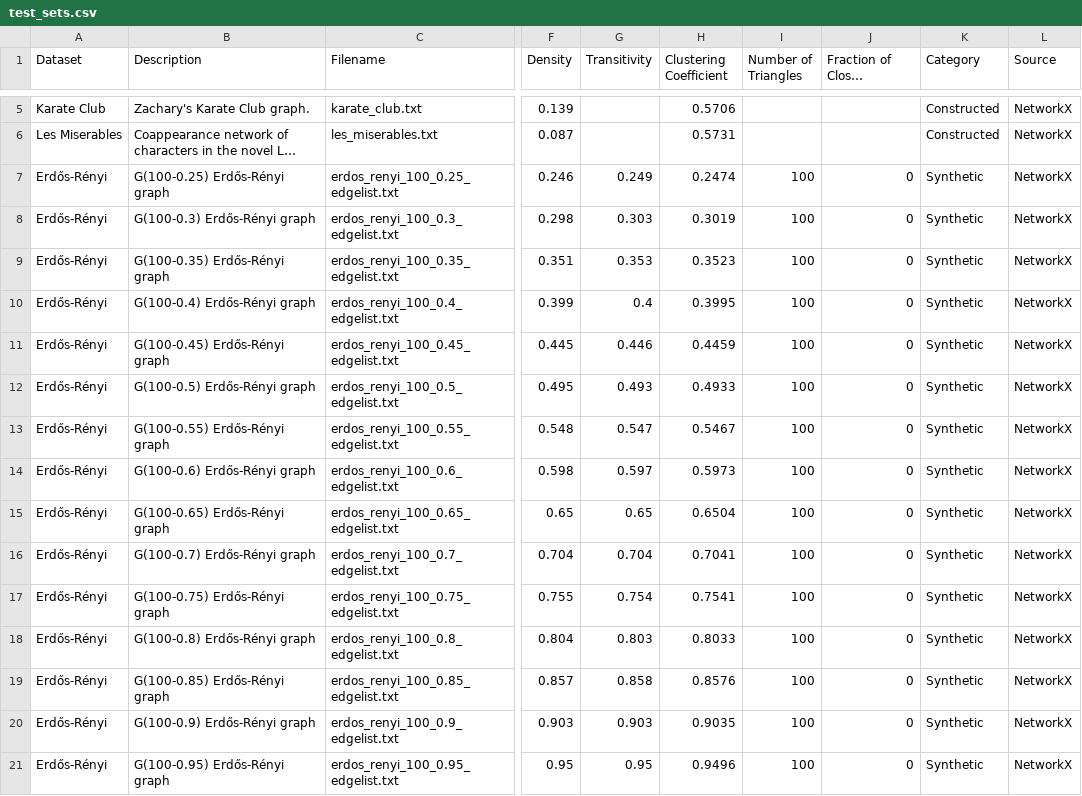
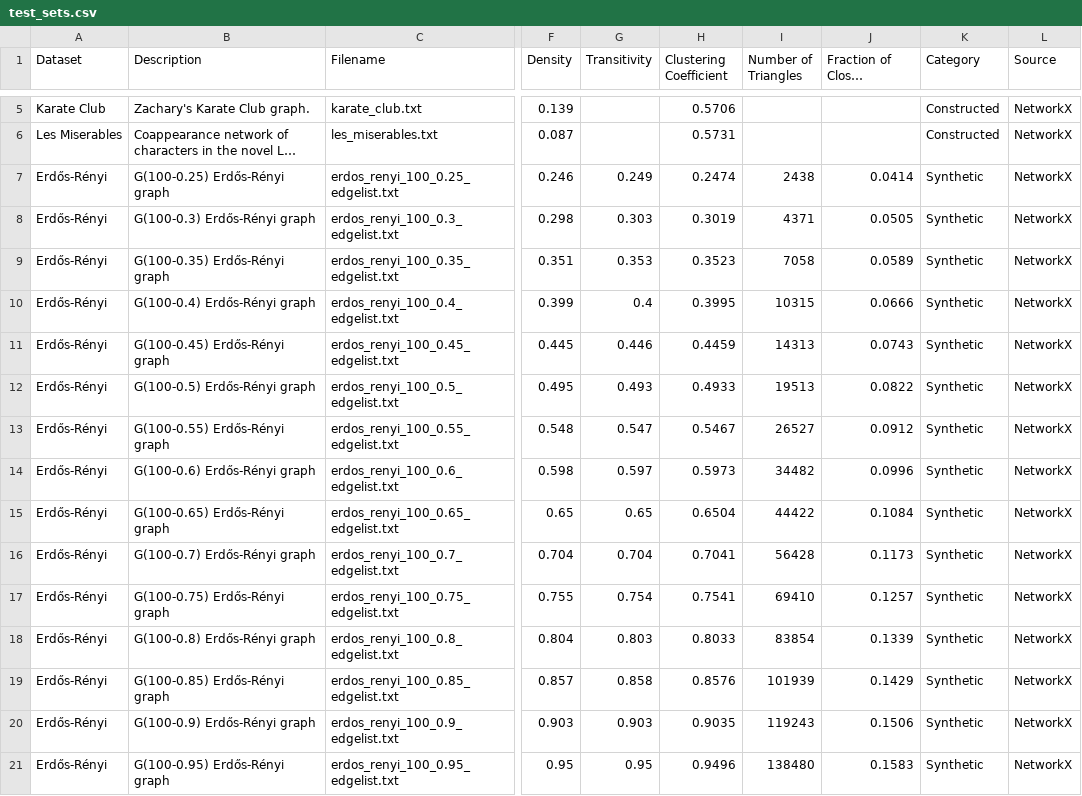
Before and after one commit to adamjhc/stream-vertex-cover, a CSV file: src/test_sets/test_sets.csv, drawn as a sheet; only a part is shown, gaps mark what is left out; long unchanged cells end in …; the diff covers the shown part only; the diff names each change by its address in the sheet, - before the commit and + after, or states it on an @@ line.

Commit message:
Updated E-R graphs with correct triangles and fraction

```diff
--- a/src/test_sets/test_sets.csv
+++ b/src/test_sets/test_sets.csv
-I7 (Number of Triangles): 100
+I7 (Number of Triangles): 2438
-J7 (Fraction of Closed Triangles): 0
+J7 (Fraction of Closed Triangles): 0.0414
-I8 (Number of Triangles): 100
+I8 (Number of Triangles): 4371
-J8 (Fraction of Closed Triangles): 0
+J8 (Fraction of Closed Triangles): 0.0505
-I9 (Number of Triangles): 100
+I9 (Number of Triangles): 7058
-J9 (Fraction of Closed Triangles): 0
+J9 (Fraction of Closed Triangles): 0.0589
-I10 (Number of Triangles): 100
+I10 (Number of Triangles): 10315
-J10 (Fraction of Closed Triangles): 0
+J10 (Fraction of Closed Triangles): 0.0666
-I11 (Number of Triangles): 100
+I11 (Number of Triangles): 14313
-J11 (Fraction of Closed Triangles): 0
+J11 (Fraction of Closed Triangles): 0.0743
-I12 (Number of Triangles): 100
+I12 (Number of Triangles): 19513
-J12 (Fraction of Closed Triangles): 0
+J12 (Fraction of Closed Triangles): 0.0822
-I13 (Number of Triangles): 100
+I13 (Number of Triangles): 26527
-J13 (Fraction of Closed Triangles): 0
+J13 (Fraction of Closed Triangles): 0.0912
-I14 (Number of Triangles): 100
+I14 (Number of Triangles): 34482
-J14 (Fraction of Closed Triangles): 0
+J14 (Fraction of Closed Triangles): 0.0996
-I15 (Number of Triangles): 100
+I15 (Number of Triangles): 44422
-J15 (Fraction of Closed Triangles): 0
+J15 (Fraction of Closed Triangles): 0.1084
-I16 (Number of Triangles): 100
+I16 (Number of Triangles): 56428
-J16 (Fraction of Closed Triangles): 0
+J16 (Fraction of Closed Triangles): 0.1173
-I17 (Number of Triangles): 100
+I17 (Number of Triangles): 69410
-J17 (Fraction of Closed Triangles): 0
+J17 (Fraction of Closed Triangles): 0.1257
-I18 (Number of Triangles): 100
+I18 (Number of Triangles): 83854
-J18 (Fraction of Closed Triangles): 0
+J18 (Fraction of Closed Triangles): 0.1339
-I19 (Number of Triangles): 100
+I19 (Number of Triangles): 101939
-J19 (Fraction of Closed Triangles): 0
+J19 (Fraction of Closed Triangles): 0.1429
-I20 (Number of Triangles): 100
+I20 (Number of Triangles): 119243
-J20 (Fraction of Closed Triangles): 0
+J20 (Fraction of Closed Triangles): 0.1506
-I21 (Number of Triangles): 100
+I21 (Number of Triangles): 138480
-J21 (Fraction of Closed Triangles): 0
+J21 (Fraction of Closed Triangles): 0.1583
```
Also changed, not shown: 5 edited cells elsewhere in this file.
